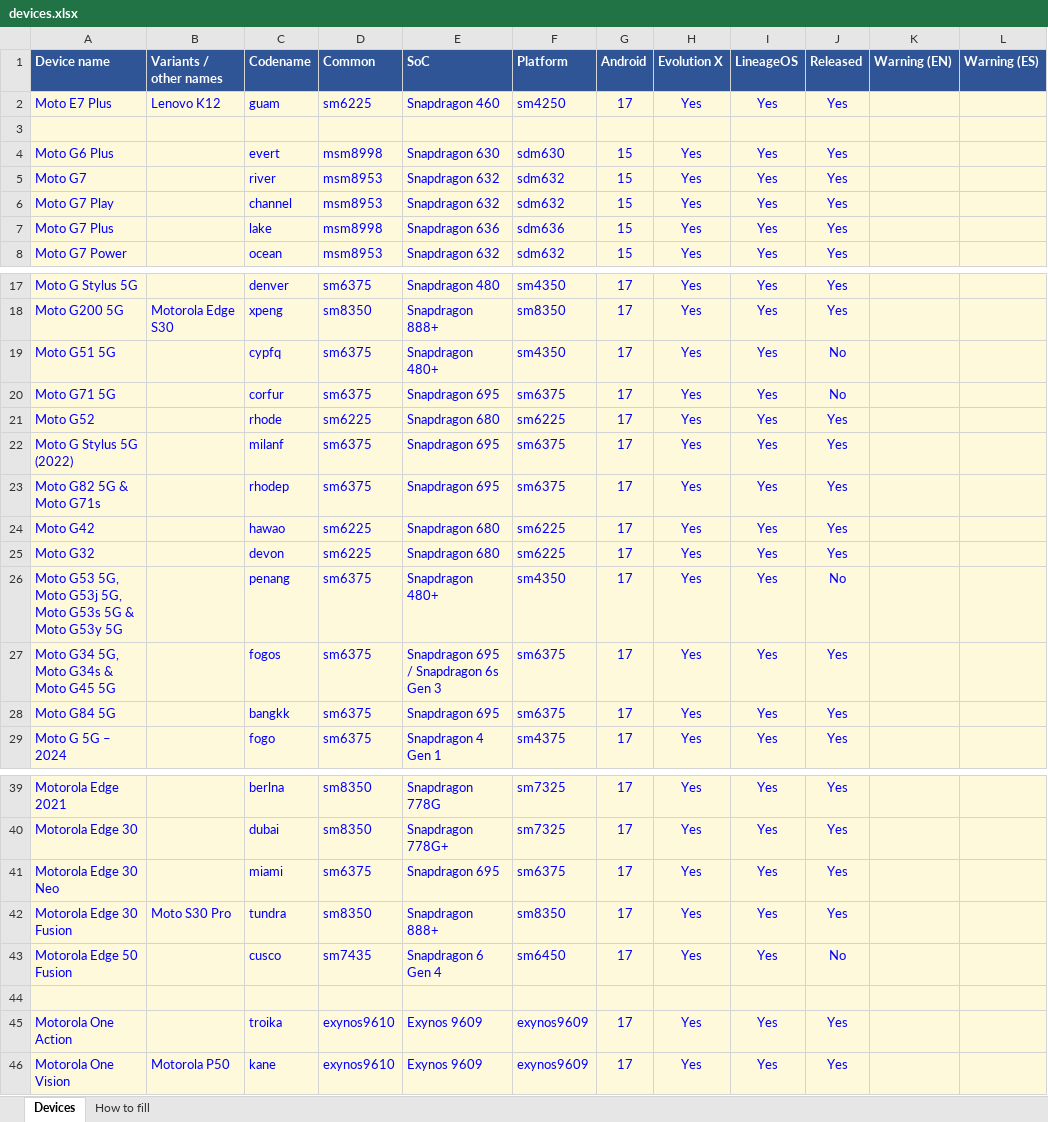
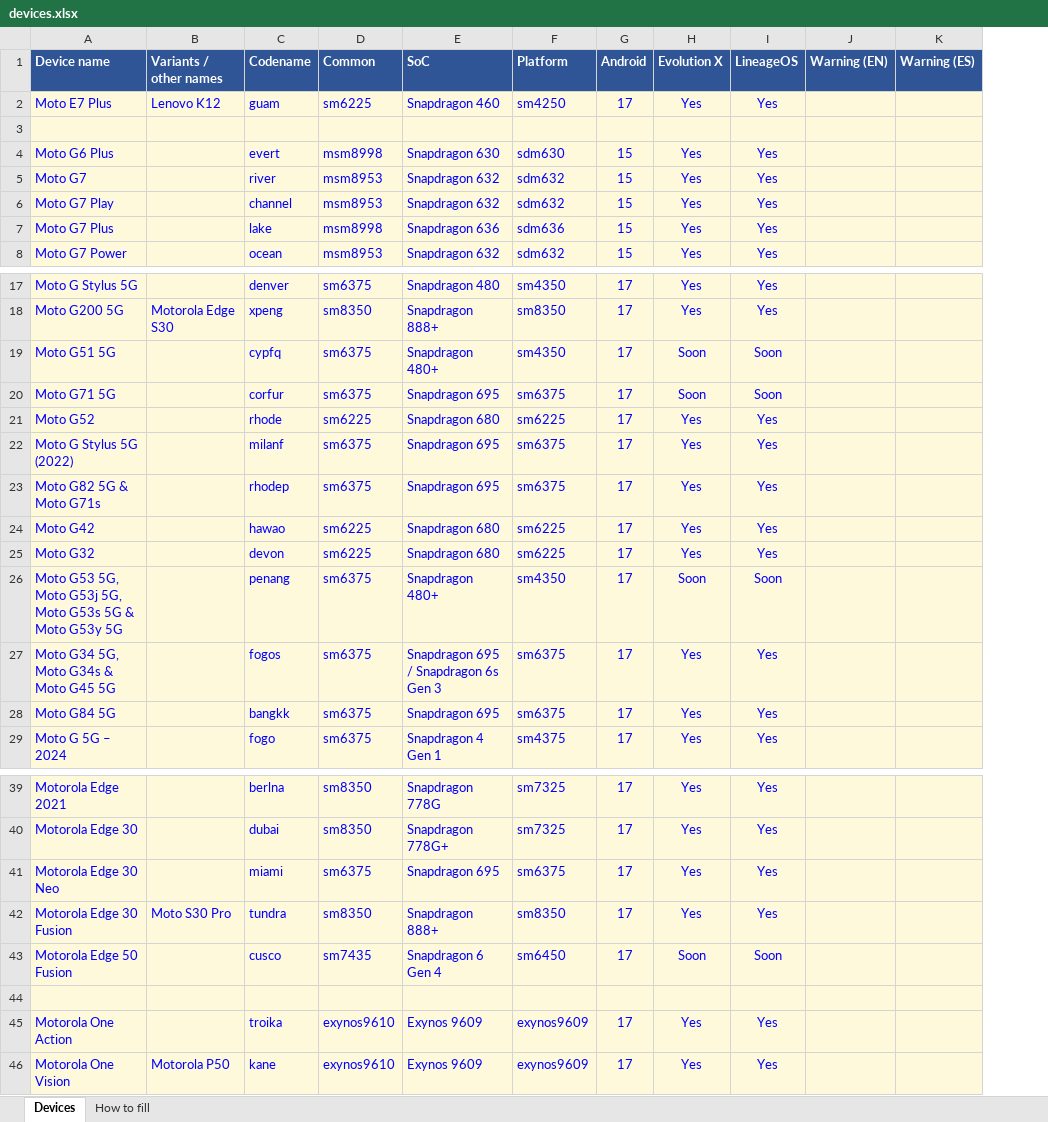
Before and after one commit to Deivid21/deivid21.github.io, an Excel workbook: tools/devices.xlsx, sheet Devices, drawn as a sheet; only a part is shown, gaps mark what is left out; values as stored, in another font and other column widths than the file's, no borders; the diff names each change by its address in the sheet, - before the commit and + after, or states it on an @@ line.

```diff
--- a/tools/devices.xlsx (sheet Devices)
+++ b/tools/devices.xlsx (sheet Devices)
-column J (Released), rows 2-8: Yes |  | Yes | Yes | Yes | Yes | Yes; rows 17-29: Yes | Yes | No | No | Yes | Yes | Yes | Yes | Yes | No | Yes | Yes | Yes; rows 39-46: Yes | Yes | Yes | Yes | No |  | Yes | Yes
-H19:H20 (Evolution X): Yes
+H19:H20 (Evolution X): Soon
-I19:I20 (LineageOS): Yes
+I19:I20 (LineageOS): Soon
-H26 (Evolution X): Yes
+H26 (Evolution X): Soon
-I26 (LineageOS): Yes
+I26 (LineageOS): Soon
-H43 (Evolution X): Yes
+H43 (Evolution X): Soon
-I43 (LineageOS): Yes
+I43 (LineageOS): Soon
```
Also changed, not shown: sheet How to fill, 1 other file.
